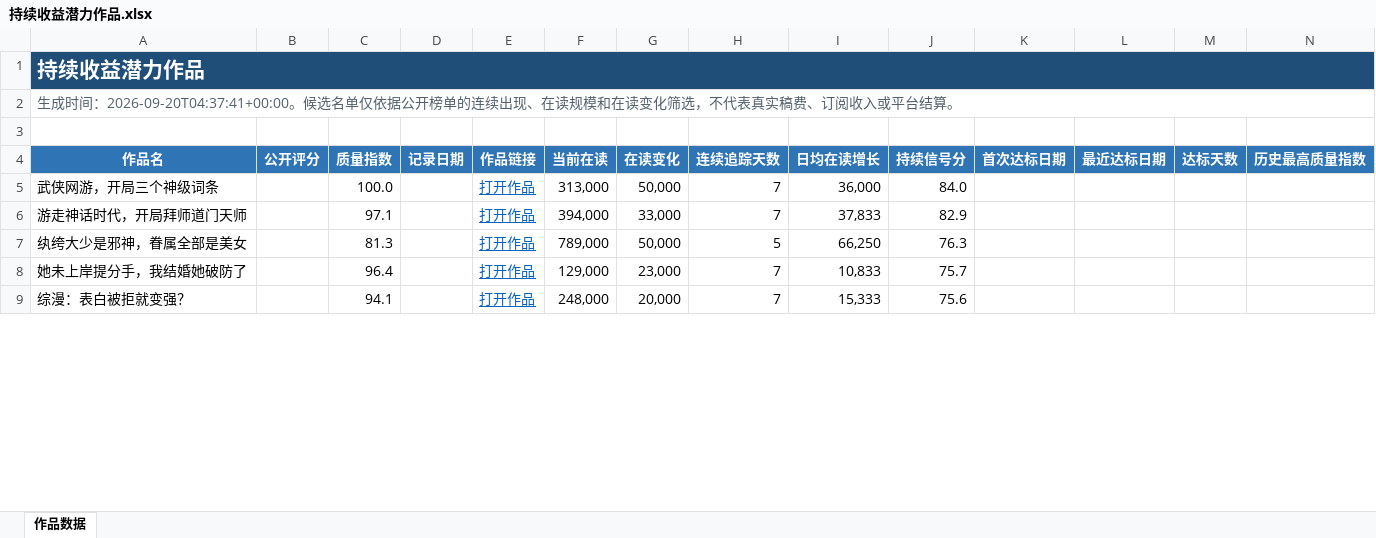
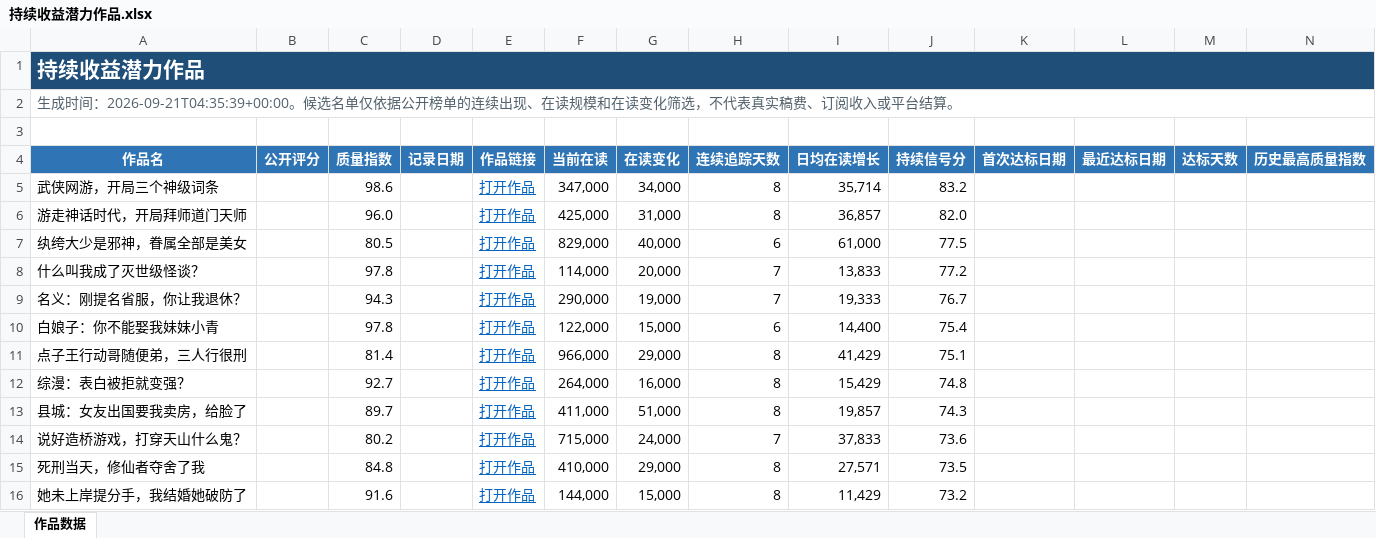
Before and after one commit to Ethan-Tangtang/fanqie-male-tracker, an Excel workbook: data/持续收益潜力作品.xlsx, sheet 作品数据, drawn as a sheet; only a part is shown; values as stored, in another font and other column widths than the file's, no borders; removed rows and columns are numbered as before the commit, all else as after; rows hold the shown columns only; the diff covers the shown part only; the diff names each change by its address in the sheet, - before the commit and + after, or states it on an @@ line.

```diff
--- a/data/持续收益潜力作品.xlsx (sheet 作品数据)
+++ b/data/持续收益潜力作品.xlsx (sheet 作品数据)
-A2 (作品名): …成时间：2026-09-20T04:37:41+00:00。候选名…
+A2 (作品名): …成时间：2026-09-21T04:35:39+00:00。候选名…
-C5 (质量指数): 100.0
+C5 (质量指数): 98.6
-F5 (当前在读): 313,000
+F5 (当前在读): 347,000
-G5 (在读变化): 50,000
+G5 (在读变化): 34,000
-H5:H6 (连续追踪天数): 7
+H5:H6 (连续追踪天数): 8
-I5 (日均在读增长): 36,000
+I5 (日均在读增长): 35,714
-J5 (持续信号分): 84.0
+J5 (持续信号分): 83.2
-C6 (质量指数): 97.1
+C6 (质量指数): 96.0
-F6 (当前在读): 394,000
+F6 (当前在读): 425,000
-G6 (在读变化): 33,000
+G6 (在读变化): 31,000
-I6 (日均在读增长): 37,833
+I6 (日均在读增长): 36,857
-J6 (持续信号分): 82.9
+J6 (持续信号分): 82.0
-C7 (质量指数): 81.3
+C7 (质量指数): 80.5
-F7 (当前在读): 789,000
+F7 (当前在读): 829,000
-G7 (在读变化): 50,000
+G7 (在读变化): 40,000
-H7 (连续追踪天数): 5
+H7 (连续追踪天数): 6
-I7 (日均在读增长): 66,250
+I7 (日均在读增长): 61,000
-J7 (持续信号分): 76.3
+J7 (持续信号分): 77.5
-row 8: 她未上岸提分手，我结婚她破防了 |  | 96.4 |  | 打开作品 | 129,000 | 23,000 | 7 | 10,833 | 75.7
+row 8: 什么叫我成了灭世级怪谈？ |  | 97.8 |  | 打开作品 | 114,000 | 20,000 | 7 | 13,833 | 77.2
+row 9: 名义：刚提名省服，你让我退休？ |  | 94.3 |  | 打开作品 | 290,000 | 19,000 | 7 | 19,333 | 76.7
+row 10: 白娘子：你不能娶我妹妹小青 |  | 97.8 |  | 打开作品 | 122,000 | 15,000 | 6 | 14,400 | 75.4
+row 11: 点子王行动哥随便弟，三人行很刑 |  | 81.4 |  | 打开作品 | 966,000 | 29,000 | 8 | 41,429 | 75.1
-C12 (质量指数): 94.1
+C12 (质量指数): 92.7
-F12 (当前在读): 248,000
+F12 (当前在读): 264,000
-G12 (在读变化): 20,000
+G12 (在读变化): 16,000
-H12 (连续追踪天数): 7
+H12 (连续追踪天数): 8
-I12 (日均在读增长): 15,333
+I12 (日均在读增长): 15,429
-J12 (持续信号分): 75.6
+J12 (持续信号分): 74.8
+row 13: 县城：女友出国要我卖房，给脸了 |  | 89.7 |  | 打开作品 | 411,000 | 51,000 | 8 | 19,857 | 74.3
+row 14: 说好造桥游戏，打穿天山什么鬼？ |  | 80.2 |  | 打开作品 | 715,000 | 24,000 | 7 | 37,833 | 73.6
+row 15: 死刑当天，修仙者夺舍了我 |  | 84.8 |  | 打开作品 | 410,000 | 29,000 | 8 | 27,571 | 73.5
+row 16: 她未上岸提分手，我结婚她破防了 |  | 91.6 |  | 打开作品 | 144,000 | 15,000 | 8 | 11,429 | 73.2
```
Also changed, not shown: 25 added rows, 32 removed rows and 72 edited cells elsewhere in this sheet, data/高质量作品历史库.xlsx, 4 other files.
